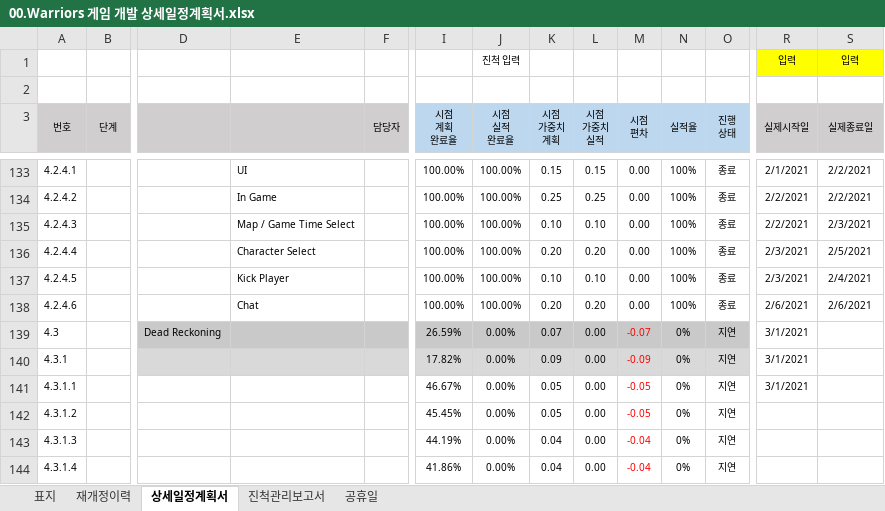
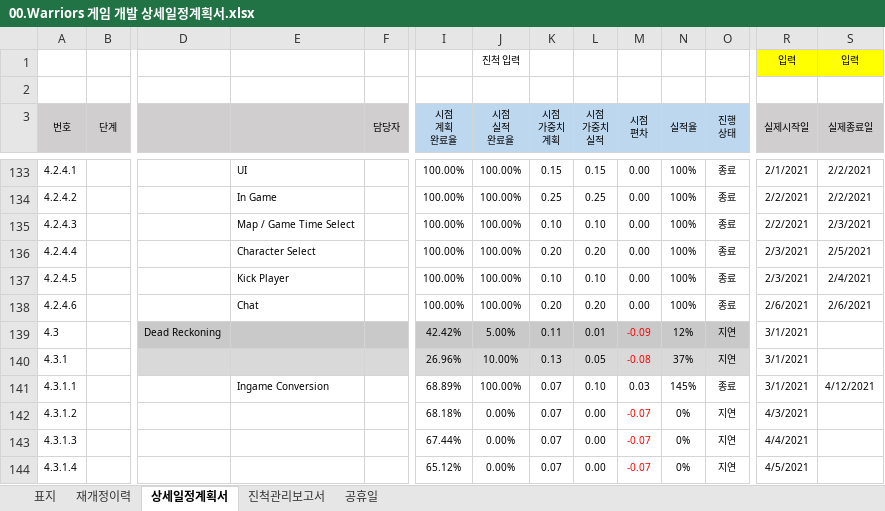
Before and after one commit to kwanGDss/Warriors, an Excel workbook: Documents/00.Warriors 게임 개발 상세일정계획서.xlsx, sheet 상세일정계획서, drawn as a sheet; only a part is shown, gaps mark what is left out; values as stored, in another font and other column widths than the file's, no borders; charts and pictures and conditional formats not drawn; the diff covers the shown part only; the diff names each change by its address in the sheet, - before the commit and + after, or states it on an @@ line.

```diff
--- a/Documents/00.Warriors 게임 개발 상세일정계획서.xlsx (sheet 상세일정계획서)
+++ b/Documents/00.Warriors 게임 개발 상세일정계획서.xlsx (sheet 상세일정계획서)
-I139 (시점 계획 완료율): 26.59%
+I139 (시점 계획 완료율): 42.42%
-J139 (시점 실적 완료율): 0.00%
+J139 (시점 실적 완료율): 5.00%
-K139 (시점 가중치 계획): 0.07
+K139 (시점 가중치 계획): 0.11
-L139 (시점 가중치 실적): 0.00
+L139 (시점 가중치 실적): 0.01
-M139 (시점 편차): -0.07
+M139 (시점 편차): -0.09
-N139 (실적율): 0%
+N139 (실적율): 12%
-I140 (시점 계획 완료율): 17.82%
+I140 (시점 계획 완료율): 26.96%
-J140 (시점 실적 완료율): 0.00%
+J140 (시점 실적 완료율): 10.00%
-K140 (시점 가중치 계획): 0.09
+K140 (시점 가중치 계획): 0.13
-L140 (시점 가중치 실적): 0.00
+L140 (시점 가중치 실적): 0.05
-M140 (시점 편차): -0.09
+M140 (시점 편차): -0.08
-N140 (실적율): 0%
+N140 (실적율): 37%
-E141: (empty)
+E141: Ingame Conversion
-I141 (시점 계획 완료율): 46.67%
+I141 (시점 계획 완료율): 68.89%
-J141 (시점 실적 완료율): 0.00%
+J141 (시점 실적 완료율): 100.00%
-K141:K142 (시점 가중치 계획): 0.05
+K141:K142 (시점 가중치 계획): 0.07
-L141 (시점 가중치 실적): 0.00
+L141 (시점 가중치 실적): 0.10
-M141 (시점 편차): -0.05
+M141 (시점 편차): 0.03
-M141 text colour: #FF0000
+M141 text colour: black
-N141 (실적율): 0%
+N141 (실적율): 145%
-O141 (진행 상태): 지연
+O141 (진행 상태): 종료
-S141 (실제종료일): (empty)
+S141 (실제종료일): 4/12/2021
-I142 (시점 계획 완료율): 45.45%
+I142 (시점 계획 완료율): 68.18%
-M142 (시점 편차): -0.05
+M142 (시점 편차): -0.07
-R142 (실제시작일): (empty)
+R142 (실제시작일): 4/3/2021
-I143 (시점 계획 완료율): 44.19%
+I143 (시점 계획 완료율): 67.44%
-K143:K144 (시점 가중치 계획): 0.04
+K143:K144 (시점 가중치 계획): 0.07
-M143:M144 (시점 편차): -0.04
+M143:M144 (시점 편차): -0.07
-R143 (실제시작일): (empty)
+R143 (실제시작일): 4/4/2021
-I144 (시점 계획 완료율): 41.86%
+I144 (시점 계획 완료율): 65.12%
-R144 (실제시작일): (empty)
+R144 (실제시작일): 4/5/2021
```
Also changed, not shown: 182 edited cells and cell formats elsewhere in this sheet, sheet 진척관리보고서, 8 other files.
